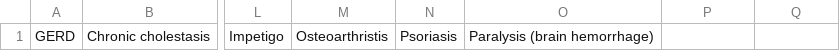
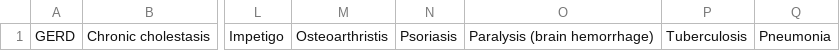
Before and after one commit to Elonelymusk/Bithacks-Competition, a CSV file: illness_blacklist.csv, drawn as a sheet; only a part is shown, gaps mark what is left out; the diff names each change by its address in the sheet, - before the commit and + after, or states it on an @@ line.

```diff
--- a/illness_blacklist.csv
+++ b/illness_blacklist.csv
-P1: (empty)
+P1: Tuberculosis
-Q1: (empty)
+Q1: Pneumonia
```
Also changed, not shown: dataset.csv, symptoms_illness_dataset.csv, 7 other files.
